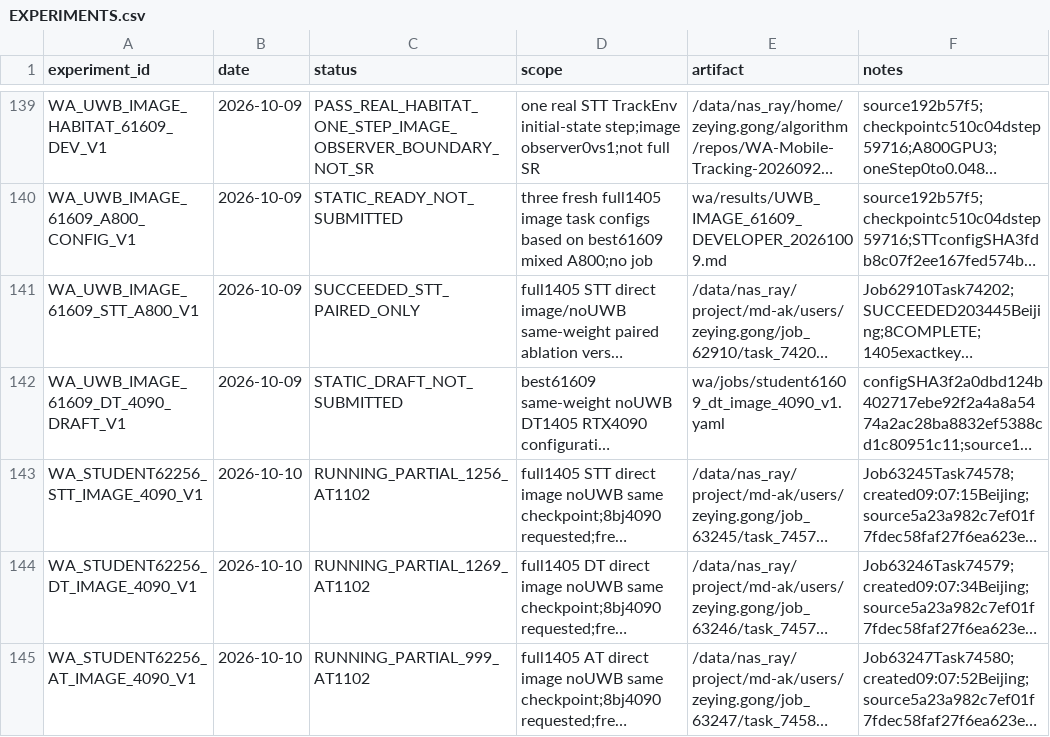
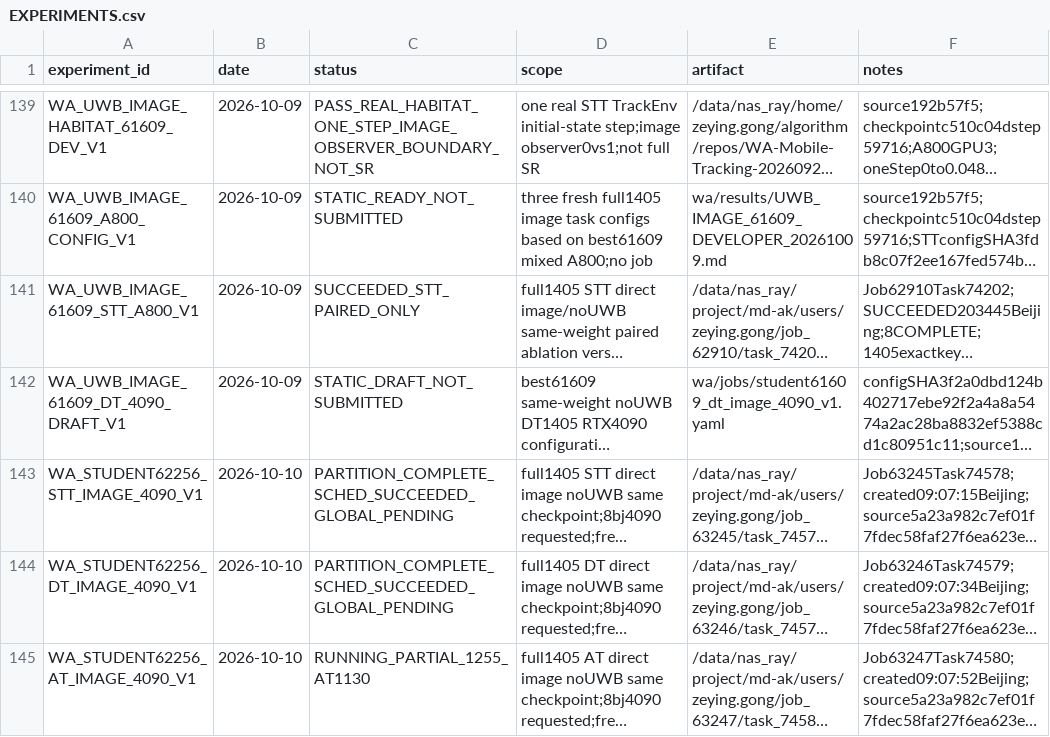
Before and after one commit to Zeying-Gong/OmTrackVLA, a CSV file: EXPERIMENTS.csv, drawn as a sheet; only a part is shown, gaps mark what is left out; long unchanged cells end in …; the diff names each change by its address in the sheet, - before the commit and + after, or states it on an @@ line.

```diff
--- a/EXPERIMENTS.csv
+++ b/EXPERIMENTS.csv
-C143 (status): RUNNING_PARTIAL_1256_AT1102
+C143 (status): PARTITION_COMPLETE_SCHED_SUCCEEDED_GLOBAL_PENDING
-C144 (status): RUNNING_PARTIAL_1269_AT1102
+C144 (status): PARTITION_COMPLETE_SCHED_SUCCEEDED_GLOBAL_PENDING
-C145 (status): RUNNING_PARTIAL_999_AT1102
+C145 (status): RUNNING_PARTIAL_1255_AT1130
```
Also changed, not shown: 2 other files.
